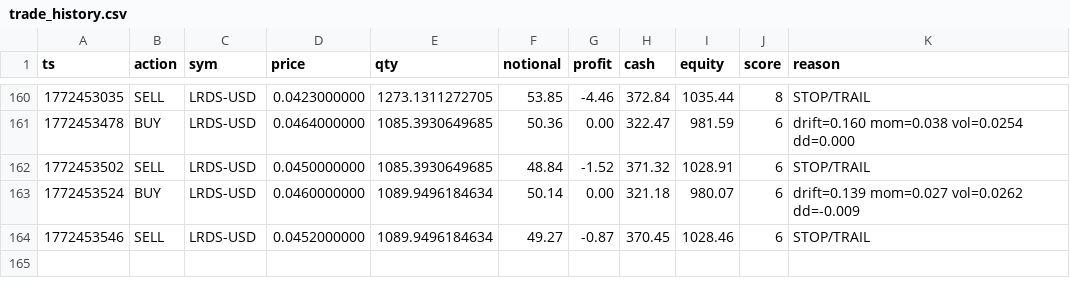
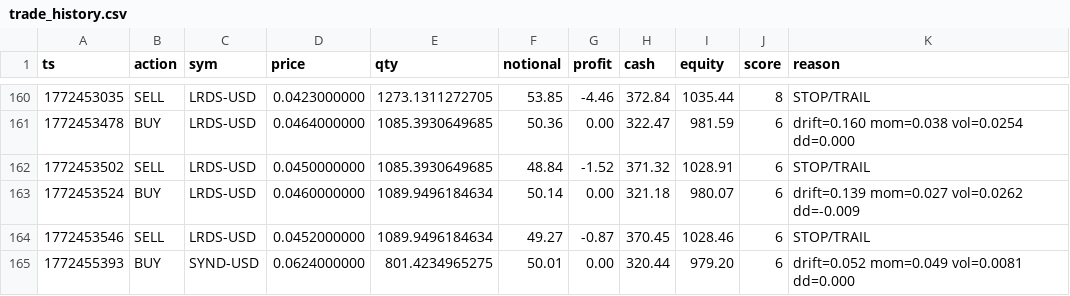
Before and after one commit to joshuadobbs056-ctrl/coin-sniper-data, a CSV file: trade_history.csv, drawn as a sheet; only a part is shown, gaps mark what is left out; the diff names each change by its address in the sheet, - before the commit and + after, or states it on an @@ line.

Commit message:
update trade_history.csv

```diff
--- a/trade_history.csv
+++ b/trade_history.csv
+row 165: 1772455393 | BUY | SYND-USD | 0.0624000000 | 801.4234965275 | 50.01 | 0.00 | 320.44 | 979.20 | 6 | drift=0.052 mom=0.049 vol=0.0081 dd=0.000
```
